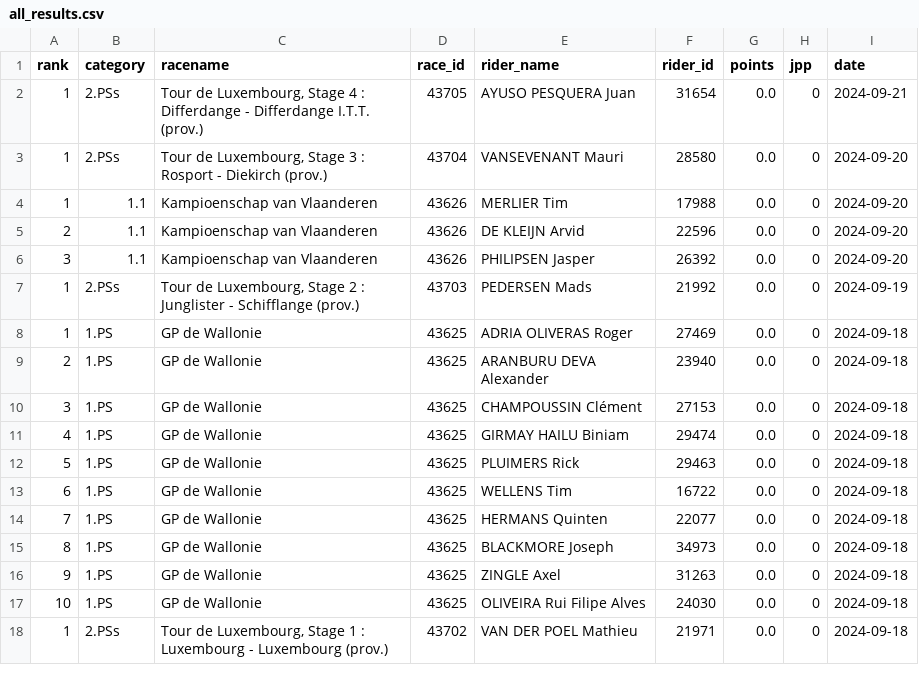
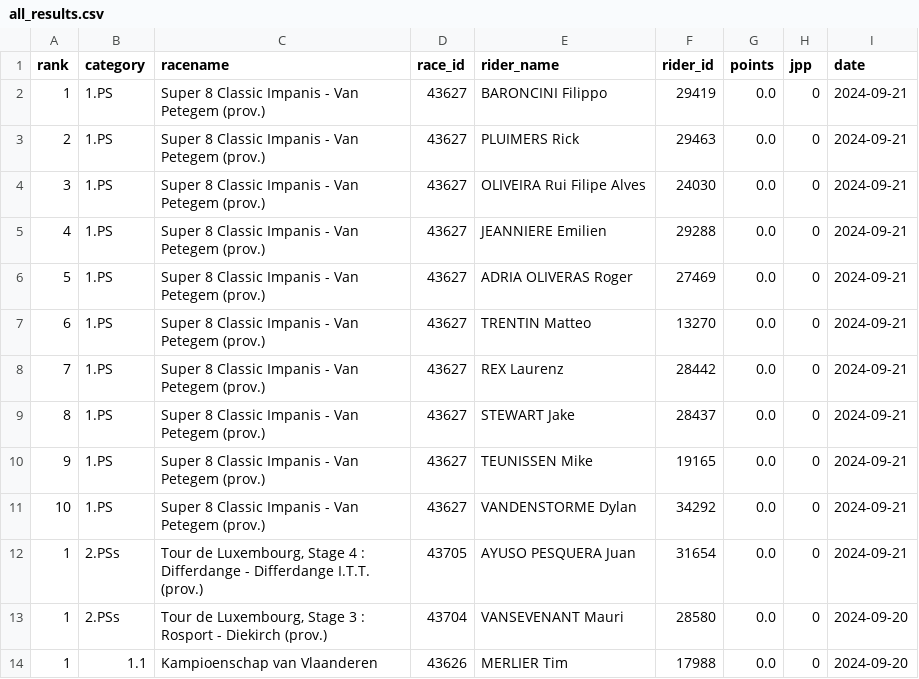
Before and after one commit to wijnandb/wielerspel2024, a CSV file: _data/all_results.csv, drawn as a sheet; only a part is shown; the shorter side is filled out with more unchanged rows; the diff names each change by its address in the sheet, - before the commit and + after, or states it on an @@ line.

Commit message:
New results at 2024-09-21T16:08:17

```diff
--- a/_data/all_results.csv
+++ b/_data/all_results.csv
+row 2: 1 | 1.PS | Super 8 Classic Impanis - Van Petegem (prov.) | 43627 | BARONCINI Filippo | 29419 | 0.0 | 0 | 2024-09-21
+row 3: 2 | 1.PS | Super 8 Classic Impanis - Van Petegem (prov.) | 43627 | PLUIMERS Rick | 29463 | 0.0 | 0 | 2024-09-21
+row 4: 3 | 1.PS | Super 8 Classic Impanis - Van Petegem (prov.) | 43627 | OLIVEIRA Rui Filipe Alves | 24030 | 0.0 | 0 | 2024-09-21
+row 5: 4 | 1.PS | Super 8 Classic Impanis - Van Petegem (prov.) | 43627 | JEANNIERE Emilien | 29288 | 0.0 | 0 | 2024-09-21
+row 6: 5 | 1.PS | Super 8 Classic Impanis - Van Petegem (prov.) | 43627 | ADRIA OLIVERAS Roger | 27469 | 0.0 | 0 | 2024-09-21
+row 7: 6 | 1.PS | Super 8 Classic Impanis - Van Petegem (prov.) | 43627 | TRENTIN Matteo | 13270 | 0.0 | 0 | 2024-09-21
+row 8: 7 | 1.PS | Super 8 Classic Impanis - Van Petegem (prov.) | 43627 | REX Laurenz | 28442 | 0.0 | 0 | 2024-09-21
+row 9: 8 | 1.PS | Super 8 Classic Impanis - Van Petegem (prov.) | 43627 | STEWART Jake | 28437 | 0.0 | 0 | 2024-09-21
+row 10: 9 | 1.PS | Super 8 Classic Impanis - Van Petegem (prov.) | 43627 | TEUNISSEN Mike | 19165 | 0.0 | 0 | 2024-09-21
+row 11: 10 | 1.PS | Super 8 Classic Impanis - Van Petegem (prov.) | 43627 | VANDENSTORME Dylan | 34292 | 0.0 | 0 | 2024-09-21
```
Also changed, not shown: _data/latest_results.csv.
